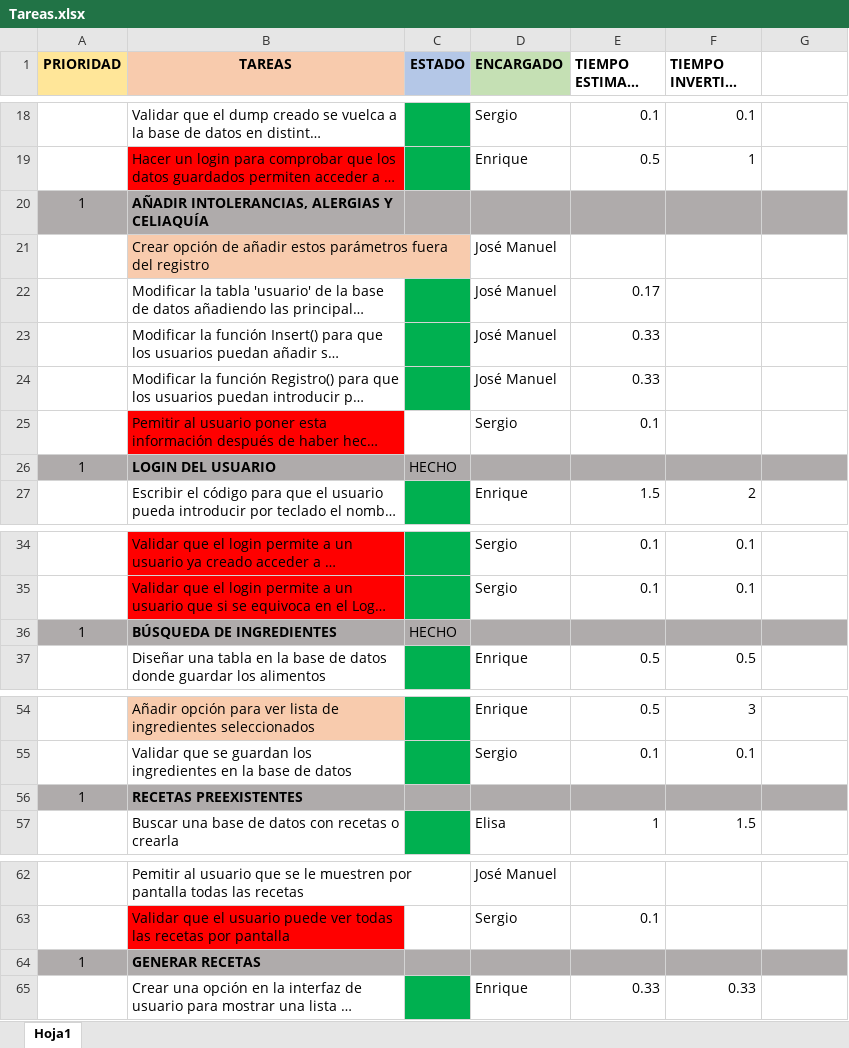
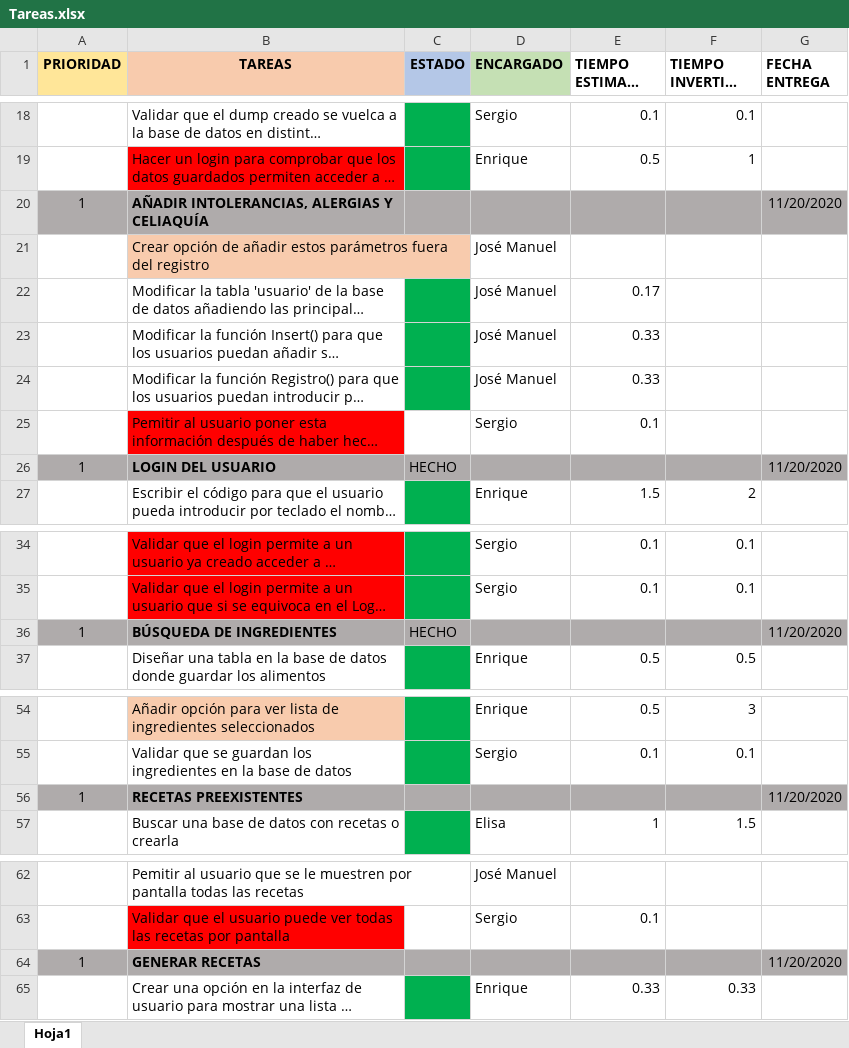
Before and after one commit to MarioJunque/RecetApp, an Excel workbook: documentacion/Tareas.xlsx, sheet Hoja1, drawn as a sheet; only a part is shown, gaps mark what is left out; long unchanged cells end in …; values as stored, in another font and other column widths than the file's, no borders; the diff covers the shown part only; the diff names each change by its address in the sheet, - before the commit and + after, or states it on an @@ line.

```diff
--- a/documentacion/Tareas.xlsx (sheet Hoja1)
+++ b/documentacion/Tareas.xlsx (sheet Hoja1)
-G1: (empty)
+G1: FECHA ENTREGA
-G20 (FECHA ENTREGA): (empty)
+G20 (FECHA ENTREGA): 11/20/2020
-G26 (FECHA ENTREGA): (empty)
+G26 (FECHA ENTREGA): 11/20/2020
-G36 (FECHA ENTREGA): (empty)
+G36 (FECHA ENTREGA): 11/20/2020
-G56 (FECHA ENTREGA): (empty)
+G56 (FECHA ENTREGA): 11/20/2020
-G64 (FECHA ENTREGA): (empty)
+G64 (FECHA ENTREGA): 11/20/2020
```
Also changed, not shown: 8 edited cells and cell formats elsewhere in this sheet, 2 other files.
